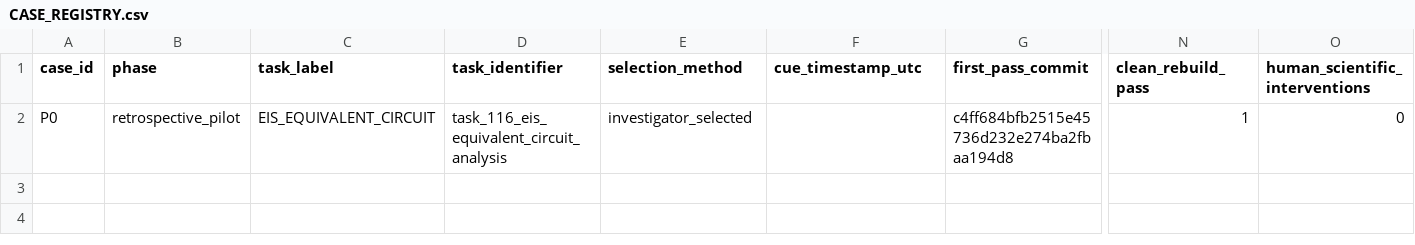
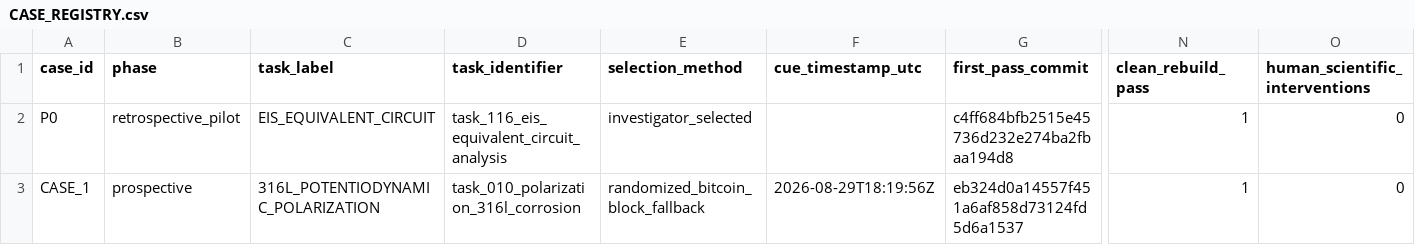
Before and after one commit to mikhutchinson/frontierchallenge-autonomous-research-validation, a CSV file: CASE_REGISTRY.csv, drawn as a sheet; only a part is shown, gaps mark what is left out; rows hold the shown columns only; the diff names each change by its address in the sheet, - before the commit and + after, or states it on an @@ line.

Commit message:
Case 1 first-pass freeze: case report + registry row + validator generalized for prospective rows (non-substantive infrastructure change per PROTOCOL.md §4; P0 assertions unchanged)

```diff
--- a/CASE_REGISTRY.csv
+++ b/CASE_REGISTRY.csv
+row 3: CASE_1 | prospective | 316L_POTENTIODYNAMIC_POLARIZATION | task_010_polarization_316l_corrosion | randomized_bitcoin_block_fallback | 2026-08-29T18:19:56Z | eb324d0a14557f451a6af858d73124fd5d6a1537 | 1 | 0
```
Also changed, not shown: 2 other files.
